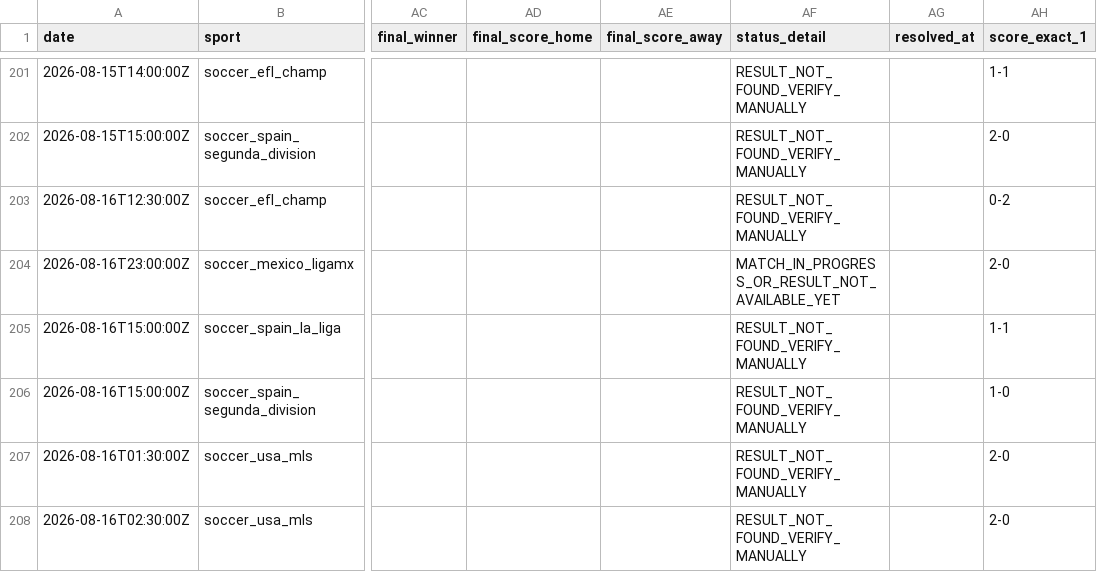
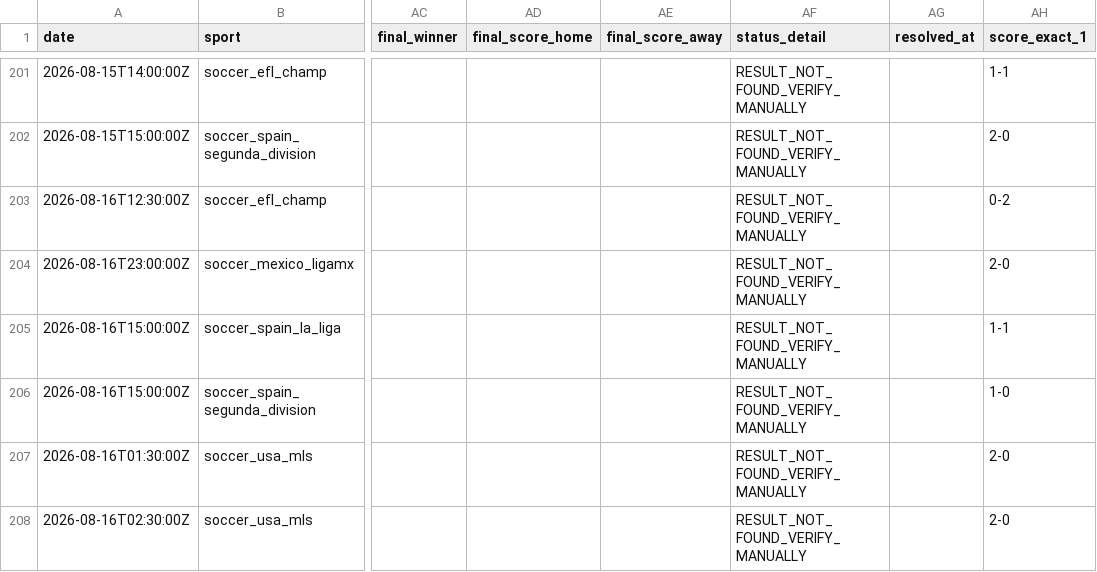
Before and after one commit to lazered543/ParisSportifs_IA_Ultime, a CSV file: tracking_results.csv, drawn as a sheet; only a part is shown, gaps mark what is left out; the diff covers the shown part only; the diff names each change by its address in the sheet, - before the commit and + after, or states it on an @@ line.

```diff
--- a/tracking_results.csv
+++ b/tracking_results.csv
-AF204 (status_detail): MATCH_IN_PROGRESS_OR_RESULT_NOT_AVAILABLE_YET
+AF204 (status_detail): RESULT_NOT_FOUND_VERIFY_MANUALLY
```
Also changed, not shown: 1 added row and 5 edited cells elsewhere in this file, data/predictions/value_bets_today.csv, 1 other file.
